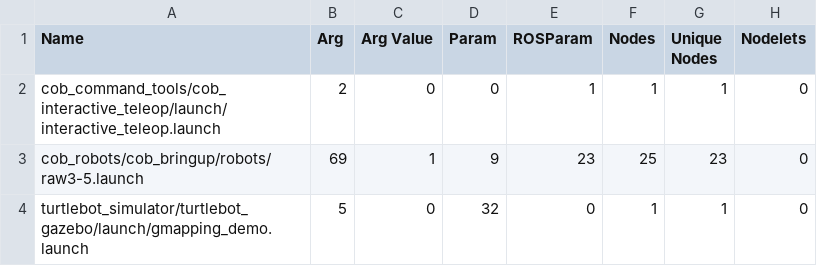
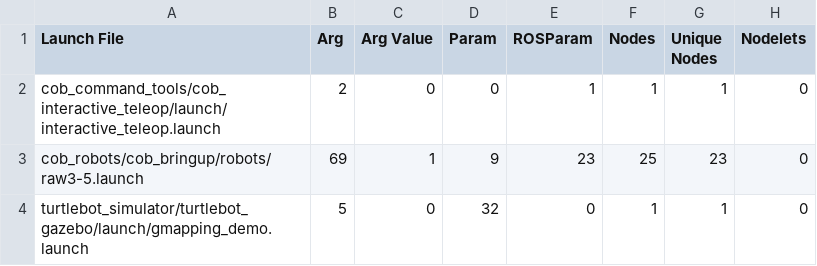
Before and after one commit to git-afsantos/ros_data, a CSV file: launch_data/launch_stats.csv, drawn as a sheet; only a part is shown; the diff names each change by its address in the sheet, - before the commit and + after, or states it on an @@ line.

```diff
--- a/launch_data/launch_stats.csv
+++ b/launch_data/launch_stats.csv
-A1: Name
+A1: Launch File
```
Also changed, not shown: global_data/publisher.csv, launch_data/publisher_launch.csv, 13 other files.
